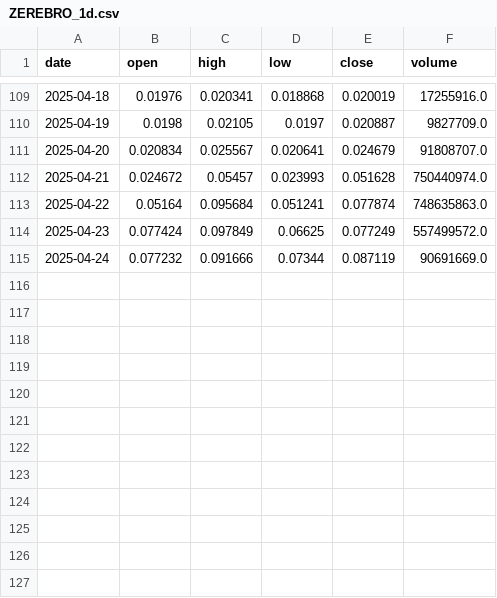
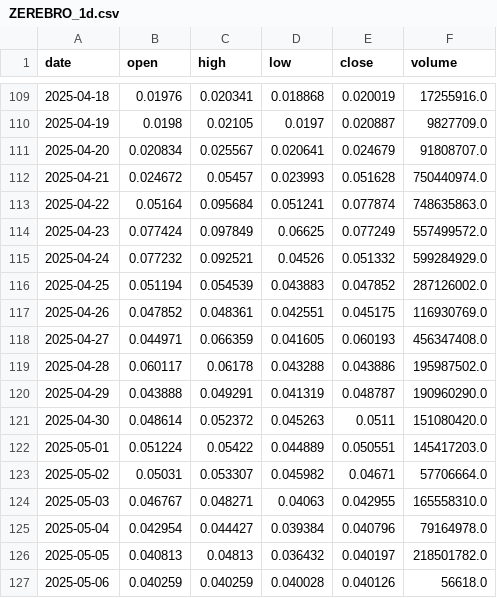
Before and after one commit to orayaprolu/trend-following-dashboard, a CSV file: csv/ZEREBRO_1d.csv, drawn as a sheet; only a part is shown, gaps mark what is left out.

```diff
--- a/csv/ZEREBRO_1d.csv
+++ b/csv/ZEREBRO_1d.csv
@@ -114,2 +114,14 @@ date,open,high,low,close,volume
 2025-04-23,0.077424,0.097849,0.06625,0.077249,557499572.0
-2025-04-24,0.077232,0.091666,0.07344,0.087119,90691669.0
+2025-04-24,0.077232,0.092521,0.04526,0.051332,599284929.0
+2025-04-25,0.051194,0.054539,0.043883,0.047852,287126002.0
+2025-04-26,0.047852,0.048361,0.042551,0.045175,116930769.0
+2025-04-27,0.044971,0.066359,0.041605,0.060193,456347408.0
+2025-04-28,0.060117,0.06178,0.043288,0.043886,195987502.0
+2025-04-29,0.043888,0.049291,0.041319,0.048787,190960290.0
+2025-04-30,0.048614,0.052372,0.045263,0.0511,151080420.0
+2025-05-01,0.051224,0.05422,0.044889,0.050551,145417203.0
+2025-05-02,0.05031,0.053307,0.045982,0.04671,57706664.0
+2025-05-03,0.046767,0.048271,0.04063,0.042955,165558310.0
+2025-05-04,0.042954,0.044427,0.039384,0.040796,79164978.0
+2025-05-05,0.040813,0.04813,0.036432,0.040197,218501782.0
+2025-05-06,0.040259,0.040259,0.040028,0.040126,56618.0
```
Also changed, not shown: csv/PENGU_1d.csv, csv/TURBO_1d.csv, 50 other files.
